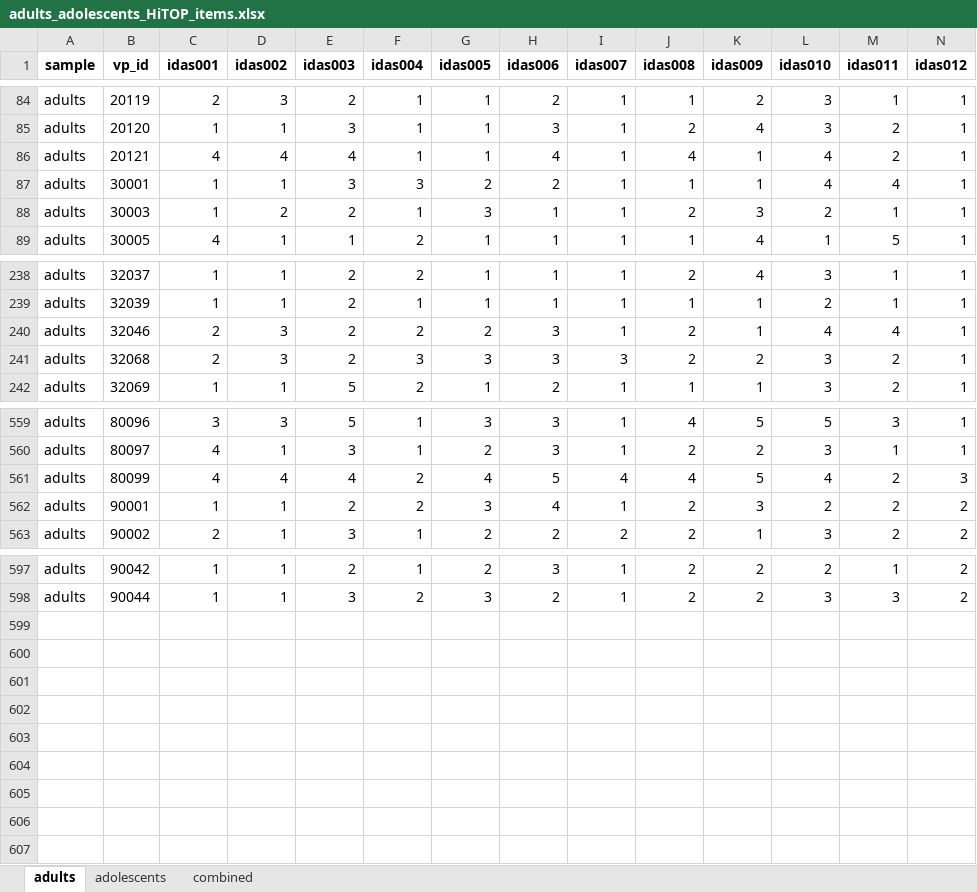
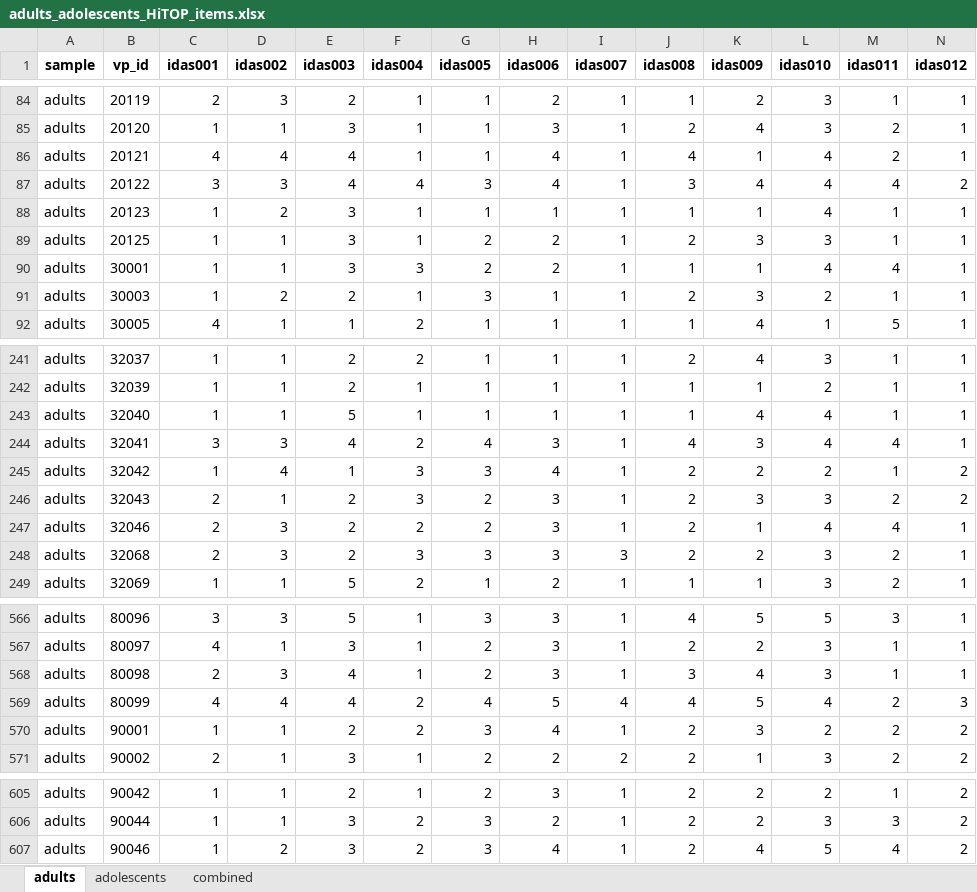
Before and after one commit to SaWilk/Clinical_Backbone_RU5389, an Excel workbook: 03_analysis_input/adults_adolescents_HiTOP_items.xlsx, sheet adults, drawn as a sheet; only a part is shown, gaps mark what is left out; values as stored, in another font and other column widths than the file's, no borders; rows hold the shown columns only; the diff names each change by its address in the sheet, - before the commit and + after, or states it on an @@ line.

```diff
--- a/03_analysis_input/adults_adolescents_HiTOP_items.xlsx (sheet adults)
+++ b/03_analysis_input/adults_adolescents_HiTOP_items.xlsx (sheet adults)
+row 87: adults | 20122 | 3 | 3 | 4 | 4 | 3 | 4 | 1 | 3 | 4 | 4 | 4 | 2
+row 88: adults | 20123 | 1 | 2 | 3 | 1 | 1 | 1 | 1 | 1 | 1 | 4 | 1 | 1
+row 89: adults | 20125 | 1 | 1 | 3 | 1 | 2 | 2 | 1 | 2 | 3 | 3 | 1 | 1
+row 243: adults | 32040 | 1 | 1 | 5 | 1 | 1 | 1 | 1 | 1 | 4 | 4 | 1 | 1
+row 244: adults | 32041 | 3 | 3 | 4 | 2 | 4 | 3 | 1 | 4 | 3 | 4 | 4 | 1
+row 245: adults | 32042 | 1 | 4 | 1 | 3 | 3 | 4 | 1 | 2 | 2 | 2 | 1 | 2
+row 246: adults | 32043 | 2 | 1 | 2 | 3 | 2 | 3 | 1 | 2 | 3 | 3 | 2 | 2
+row 568: adults | 80098 | 2 | 3 | 4 | 1 | 2 | 3 | 1 | 3 | 4 | 3 | 1 | 1
+row 607: adults | 90046 | 1 | 2 | 3 | 2 | 3 | 4 | 1 | 2 | 4 | 5 | 4 | 2
```
Also changed, not shown: sheet combined, sheet adolescents, 03_analysis_input/adults_adolescents_HiTOP_items_lt030.xlsx, 03_analysis_input/adults_adolescents_HiTOP_subscales.xlsx, 9 other files.
